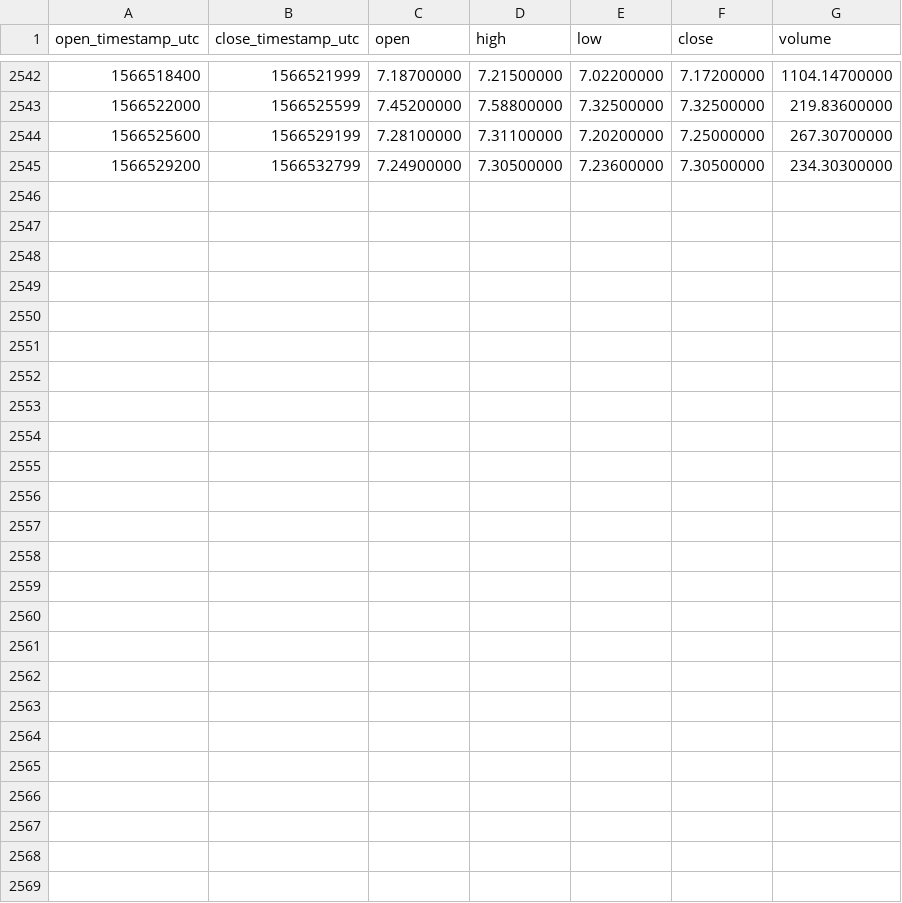
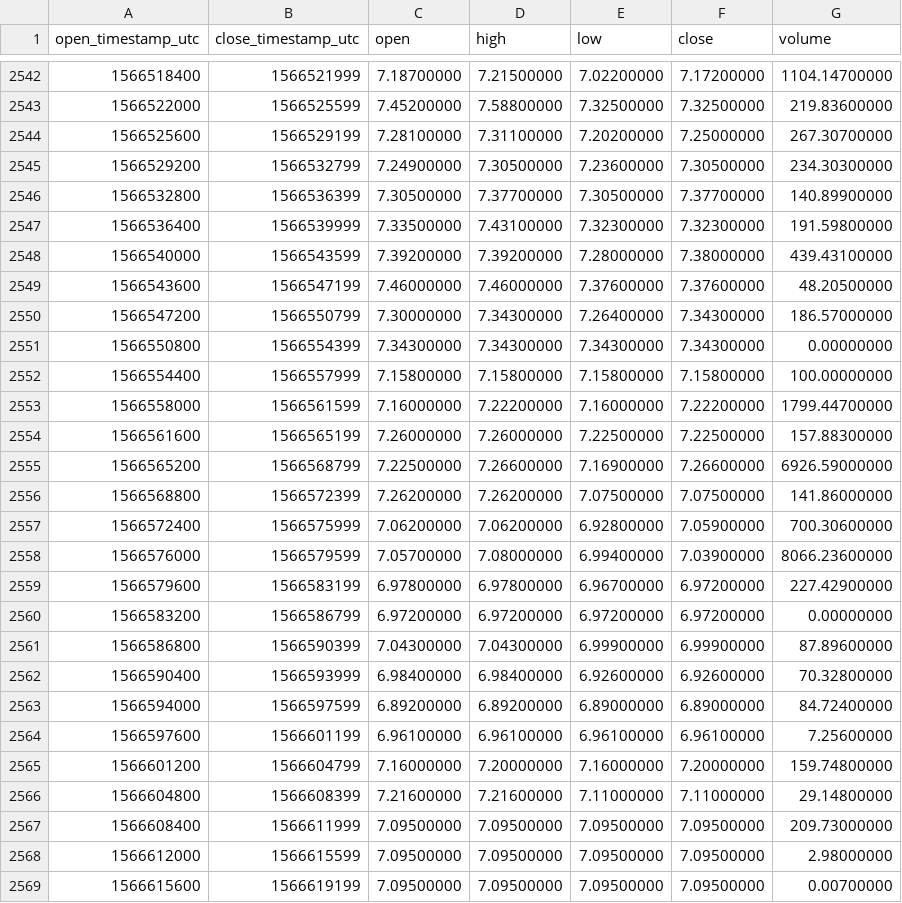
Before and after one commit to cryptobigbro/binance-ETCUSDC, a CSV file: binance-ETCUSDC-1h.csv, drawn as a sheet; only a part is shown, gaps mark what is left out; the diff names each change by its address in the sheet, - before the commit and + after, or states it on an @@ line.

Commit message:
Update OHLCV data.

```diff
--- a/binance-ETCUSDC-1h.csv
+++ b/binance-ETCUSDC-1h.csv
+row 2546: 1566532800 | 1566536399 | 7.30500000 | 7.37700000 | 7.30500000 | 7.37700000 | 140.89900000
+row 2547: 1566536400 | 1566539999 | 7.33500000 | 7.43100000 | 7.32300000 | 7.32300000 | 191.59800000
+row 2548: 1566540000 | 1566543599 | 7.39200000 | 7.39200000 | 7.28000000 | 7.38000000 | 439.43100000
+row 2549: 1566543600 | 1566547199 | 7.46000000 | 7.46000000 | 7.37600000 | 7.37600000 | 48.20500000
+row 2550: 1566547200 | 1566550799 | 7.30000000 | 7.34300000 | 7.26400000 | 7.34300000 | 186.57000000
+row 2551: 1566550800 | 1566554399 | 7.34300000 | 7.34300000 | 7.34300000 | 7.34300000 | 0.00000000
+row 2552: 1566554400 | 1566557999 | 7.15800000 | 7.15800000 | 7.15800000 | 7.15800000 | 100.00000000
+row 2553: 1566558000 | 1566561599 | 7.16000000 | 7.22200000 | 7.16000000 | 7.22200000 | 1799.44700000
+row 2554: 1566561600 | 1566565199 | 7.26000000 | 7.26000000 | 7.22500000 | 7.22500000 | 157.88300000
+row 2555: 1566565200 | 1566568799 | 7.22500000 | 7.26600000 | 7.16900000 | 7.26600000 | 6926.59000000
+row 2556: 1566568800 | 1566572399 | 7.26200000 | 7.26200000 | 7.07500000 | 7.07500000 | 141.86000000
+row 2557: 1566572400 | 1566575999 | 7.06200000 | 7.06200000 | 6.92800000 | 7.05900000 | 700.30600000
+row 2558: 1566576000 | 1566579599 | 7.05700000 | 7.08000000 | 6.99400000 | 7.03900000 | 8066.23600000
+row 2559: 1566579600 | 1566583199 | 6.97800000 | 6.97800000 | 6.96700000 | 6.97200000 | 227.42900000
+row 2560: 1566583200 | 1566586799 | 6.97200000 | 6.97200000 | 6.97200000 | 6.97200000 | 0.00000000
+row 2561: 1566586800 | 1566590399 | 7.04300000 | 7.04300000 | 6.99900000 | 6.99900000 | 87.89600000
+row 2562: 1566590400 | 1566593999 | 6.98400000 | 6.98400000 | 6.92600000 | 6.92600000 | 70.32800000
+row 2563: 1566594000 | 1566597599 | 6.89200000 | 6.89200000 | 6.89000000 | 6.89000000 | 84.72400000
+row 2564: 1566597600 | 1566601199 | 6.96100000 | 6.96100000 | 6.96100000 | 6.96100000 | 7.25600000
+row 2565: 1566601200 | 1566604799 | 7.16000000 | 7.20000000 | 7.16000000 | 7.20000000 | 159.74800000
+row 2566: 1566604800 | 1566608399 | 7.21600000 | 7.21600000 | 7.11000000 | 7.11000000 | 29.14800000
+row 2567: 1566608400 | 1566611999 | 7.09500000 | 7.09500000 | 7.09500000 | 7.09500000 | 209.73000000
+row 2568: 1566612000 | 1566615599 | 7.09500000 | 7.09500000 | 7.09500000 | 7.09500000 | 2.98000000
+row 2569: 1566615600 | 1566619199 | 7.09500000 | 7.09500000 | 7.09500000 | 7.09500000 | 0.00700000
```
Also changed, not shown: binance-ETCUSDC-1d.csv.
